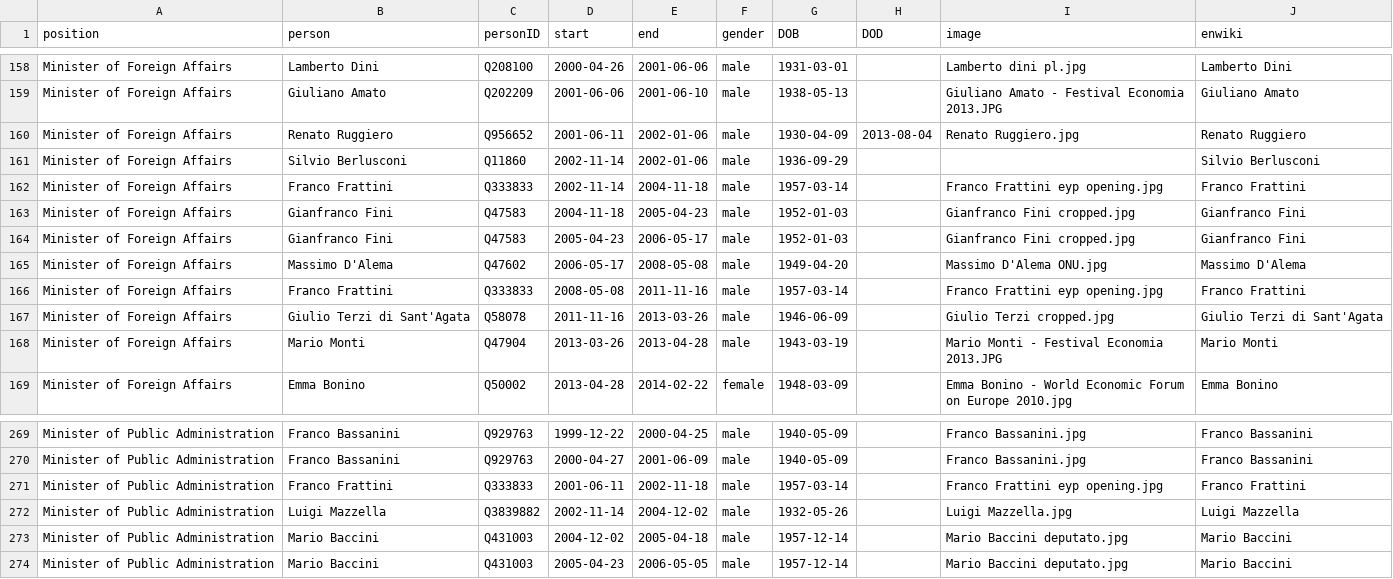
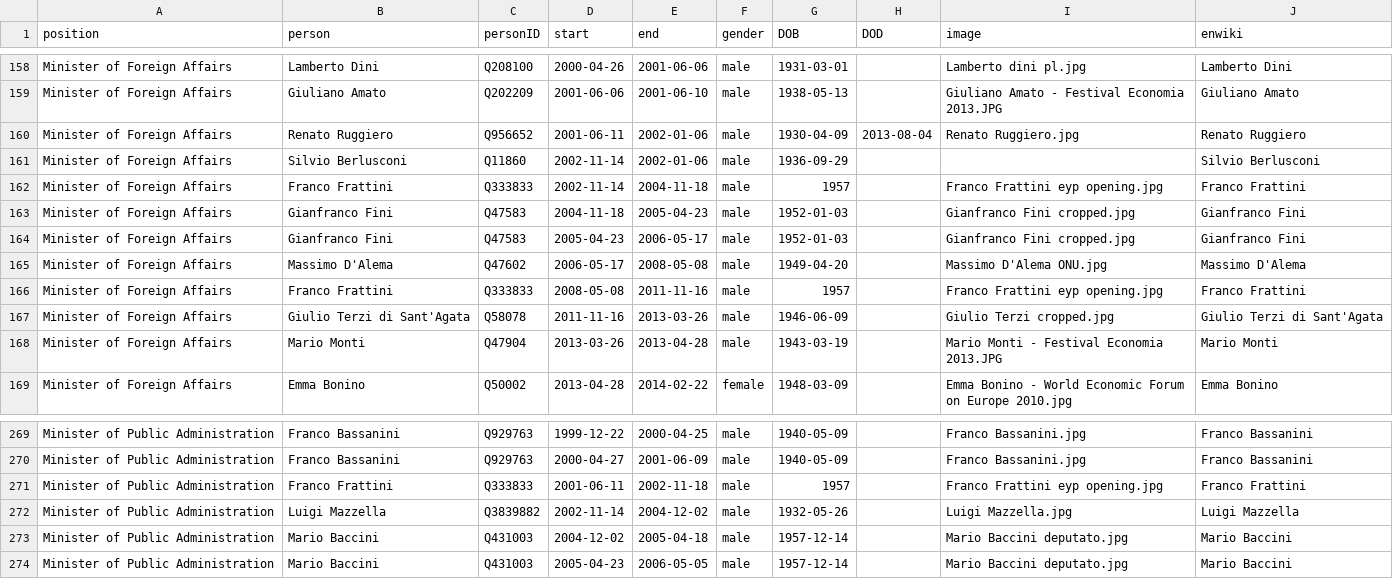
Before and after one commit to every-politician-scrapers/italy-ministers, a CSV file: html/holders21.csv, drawn as a sheet; only a part is shown, gaps mark what is left out.

```diff
--- a/html/holders21.csv
+++ b/html/holders21.csv
@@ -161,3 +161,3 @@ Minister of Foreign Affairs,Renato Ruggiero,Q956652,2001-06-11,2002-01-06,male,1
 Minister of Foreign Affairs,Silvio Berlusconi,Q11860,2002-11-14,2002-01-06,male,1936-09-29,,,Silvio Berlusconi
-Minister of Foreign Affairs,Franco Frattini,Q333833,2002-11-14,2004-11-18,male,1957-03-14,,Franco Frattini eyp opening.jpg,Franco Frattini
+Minister of Foreign Affairs,Franco Frattini,Q333833,2002-11-14,2004-11-18,male,1957,,Franco Frattini eyp opening.jpg,Franco Frattini
 Minister of Foreign Affairs,Gianfranco Fini,Q47583,2004-11-18,2005-04-23,male,1952-01-03,,Gianfranco Fini cropped.jpg,Gianfranco Fini
@@ -165,3 +165,3 @@ Minister of Foreign Affairs,Gianfranco Fini,Q47583,2005-04-23,2006-05-17,male,19
 Minister of Foreign Affairs,Massimo D'Alema,Q47602,2006-05-17,2008-05-08,male,1949-04-20,,Massimo D'Alema ONU.jpg,Massimo D'Alema
-Minister of Foreign Affairs,Franco Frattini,Q333833,2008-05-08,2011-11-16,male,1957-03-14,,Franco Frattini eyp opening.jpg,Franco Frattini
+Minister of Foreign Affairs,Franco Frattini,Q333833,2008-05-08,2011-11-16,male,1957,,Franco Frattini eyp opening.jpg,Franco Frattini
 Minister of Foreign Affairs,Giulio Terzi di Sant'Agata,Q58078,2011-11-16,2013-03-26,male,1946-06-09,,Giulio Terzi cropped.jpg,Giulio Terzi di Sant'Agata
@@ -270,3 +270,3 @@ Minister of Public Administration,Franco Bassanini,Q929763,1999-12-22,2000-04-25
 Minister of Public Administration,Franco Bassanini,Q929763,2000-04-27,2001-06-09,male,1940-05-09,,Franco Bassanini.jpg,Franco Bassanini
-Minister of Public Administration,Franco Frattini,Q333833,2001-06-11,2002-11-18,male,1957-03-14,,Franco Frattini eyp opening.jpg,Franco Frattini
+Minister of Public Administration,Franco Frattini,Q333833,2001-06-11,2002-11-18,male,1957,,Franco Frattini eyp opening.jpg,Franco Frattini
 Minister of Public Administration,Luigi Mazzella,Q3839882,2002-11-14,2004-12-02,male,1932-05-26,,Luigi Mazzella.jpg,Luigi Mazzella
```
Also changed, not shown: html/legislators.csv.
